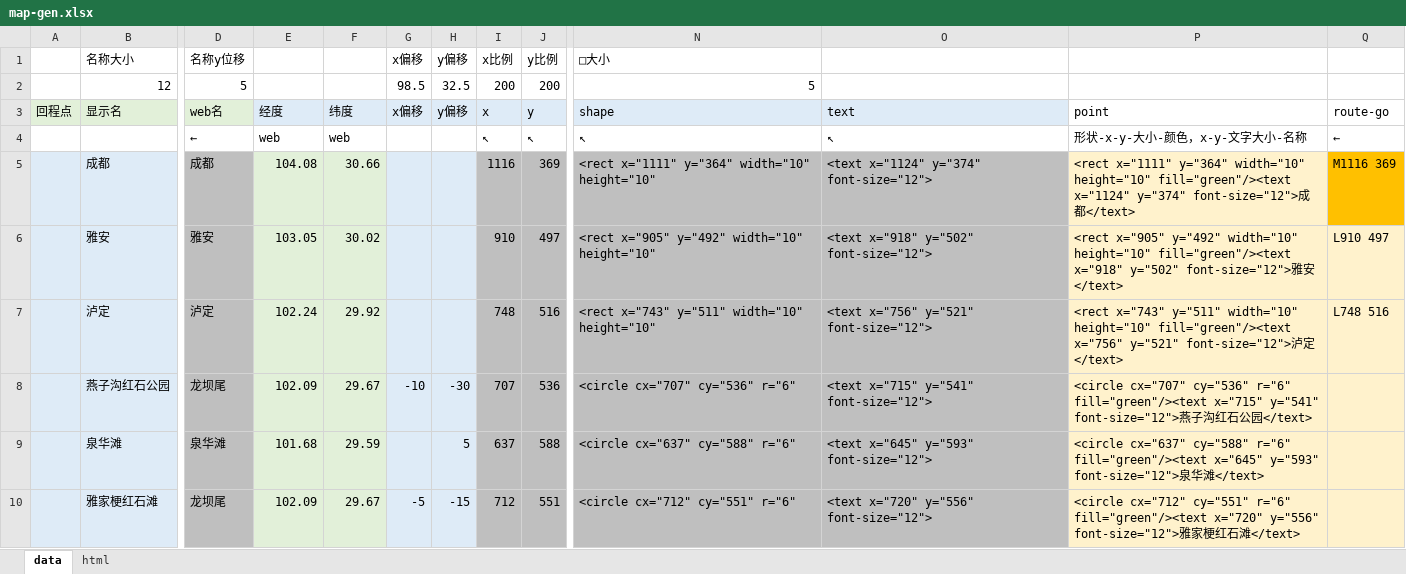
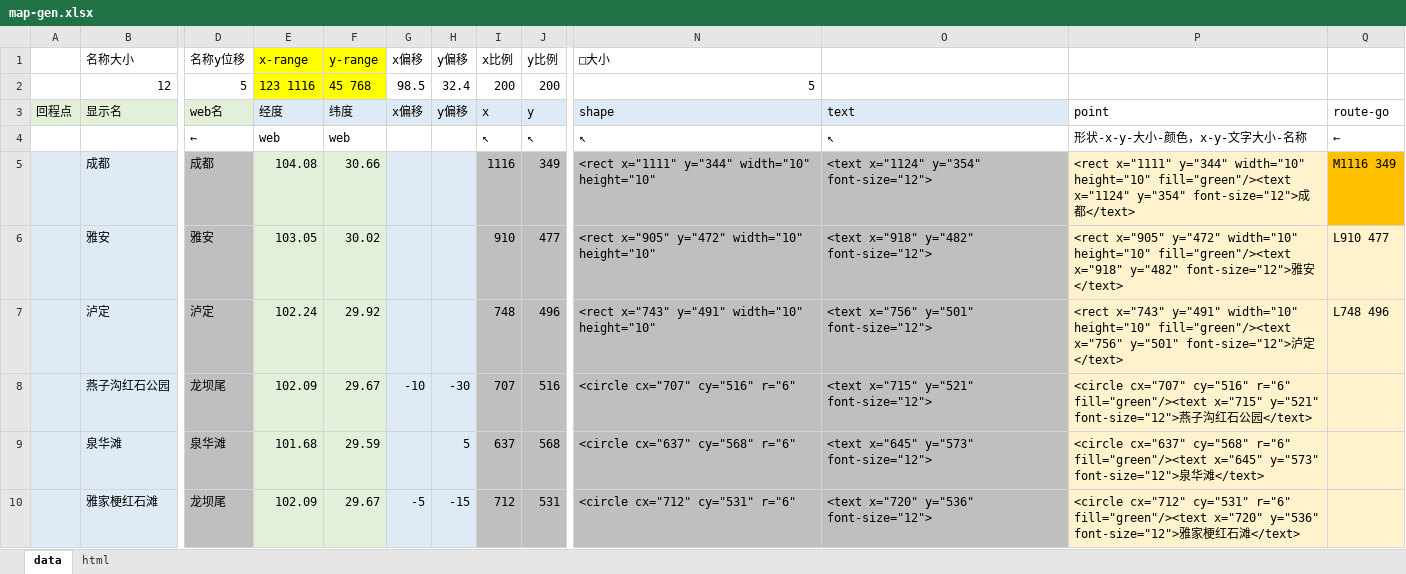
Before and after one commit to tillfall/0, an Excel workbook: map-gen.xlsx, sheet data, drawn as a sheet; only a part is shown, gaps mark what is left out; values as stored, in another font and other column widths than the file's, no borders; conditional formats not drawn; the diff covers the shown part only; the diff names each change by its address in the sheet, - before the commit and + after, or states it on an @@ line.

```diff
--- a/map-gen.xlsx (sheet data)
+++ b/map-gen.xlsx (sheet data)
-E1: (empty)
+E1: x-range
-E1:F2 fill: none
+E1:F2 fill: #FFFF00
-F1: (empty)
+F1: y-range
-E2 (x-range): (empty)
+E2 (x-range): 123 1116
-F2 (y-range): (empty)
+F2 (y-range): 45 768
-H2 (y偏移): 32.5
+H2 (y偏移): 32.4
-J5 (y比例): 369
+J5 (y比例): 349
-N5 (□大小): <rect x="1111" y="364" width="10" height="10"
+N5 (□大小): <rect x="1111" y="344" width="10" height="10"
-O5: <text x="1124" y="374" font-size="12">
+O5: <text x="1124" y="354" font-size="12">
-P5: <rect x="1111" y="364" width="10" height="10" fill="green"/><text x="1124" y="374" font-size="12">成…
+P5: <rect x="1111" y="344" width="10" height="10" fill="green"/><text x="1124" y="354" font-size="12">成…
-Q5: M1116 369
+Q5: M1116 349
-J6 (y比例): 497
+J6 (y比例): 477
-N6 (□大小): <rect x="905" y="492" width="10" height="10"
+N6 (□大小): <rect x="905" y="472" width="10" height="10"
-O6: <text x="918" y="502" font-size="12">
+O6: <text x="918" y="482" font-size="12">
-P6: <rect x="905" y="492" width="10" height="10" fill="green"/><text x="918" y="502" font-size="12">雅…
+P6: <rect x="905" y="472" width="10" height="10" fill="green"/><text x="918" y="482" font-size="12">雅…
-Q6: L910 497
+Q6: L910 477
-J7 (y比例): 516
+J7 (y比例): 496
-N7 (□大小): <rect x="743" y="511" width="10" height="10"
+N7 (□大小): <rect x="743" y="491" width="10" height="10"
-O7: <text x="756" y="521" font-size="12">
+O7: <text x="756" y="501" font-size="12">
-P7: <rect x="743" y="511" width="10" height="10" fill="green"/><text x="756" y="521" font-size="12">泸…
+P7: <rect x="743" y="491" width="10" height="10" fill="green"/><text x="756" y="501" font-size="12">泸…
-Q7: L748 516
+Q7: L748 496
-J8 (y比例): 536
+J8 (y比例): 516
-N8 (□大小): <circle cx="707" cy="536" r="6"
+N8 (□大小): <circle cx="707" cy="516" r="6"
-O8: <text x="715" y="541" font-size="12">
+O8: <text x="715" y="521" font-size="12">
-P8: <circle cx="707" cy="536" r="6" fill="green"/><text x="715" y="541" font-size="12">燕…
+P8: <circle cx="707" cy="516" r="6" fill="green"/><text x="715" y="521" font-size="12">燕…
-J9 (y比例): 588
+J9 (y比例): 568
-N9 (□大小): <circle cx="637" cy="588" r="6"
+N9 (□大小): <circle cx="637" cy="568" r="6"
-O9: <text x="645" y="593" font-size="12">
+O9: <text x="645" y="573" font-size="12">
-P9: <circle cx="637" cy="588" r="6" fill="green"/><text x="645" y="593" font-size="12">泉…
+P9: <circle cx="637" cy="568" r="6" fill="green"/><text x="645" y="573" font-size="12">泉…
-J10 (y比例): 551
+J10 (y比例): 531
-N10 (□大小): <circle cx="712" cy="551" r="6"
+N10 (□大小): <circle cx="712" cy="531" r="6"
-O10: <text x="720" y="556" font-size="12">
+O10: <text x="720" y="536" font-size="12">
-P10: <circle cx="712" cy="551" r="6" fill="green"/><text x="720" y="556" font-size="12">雅…
+P10: <circle cx="712" cy="531" r="6" fill="green"/><text x="720" y="536" font-size="12">雅…
```
Also changed, not shown: 159 edited cells elsewhere in this sheet, 1 other file.
